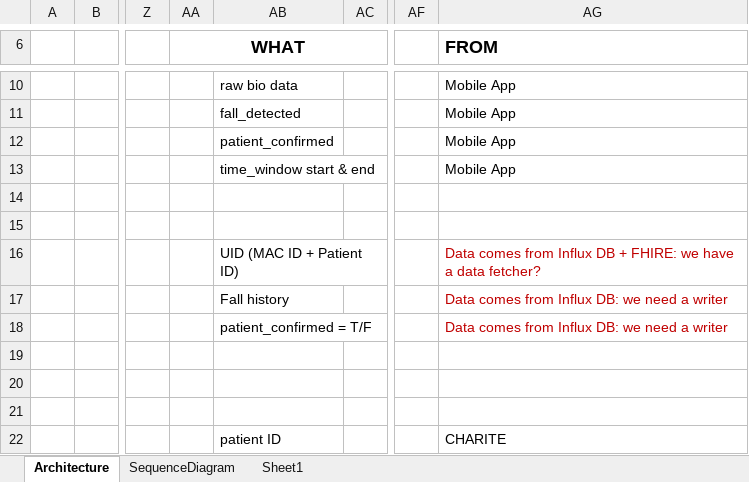
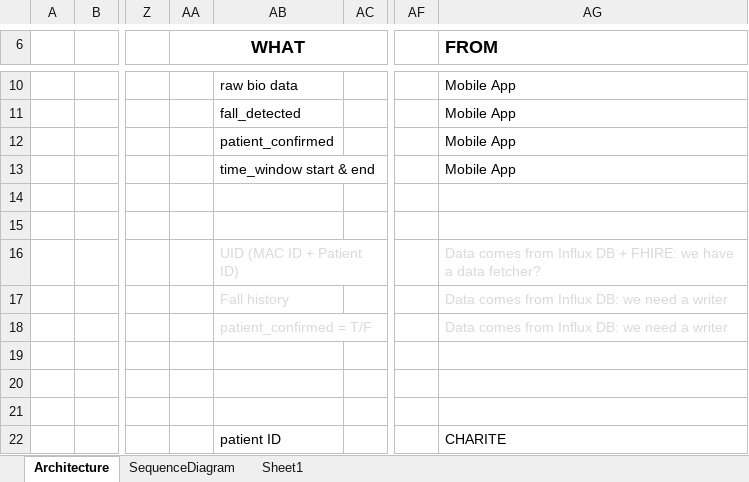
Before and after one commit to HayateSato/FallDetection_new, an Excel workbook: _concept_6G_integration/MCS_Fall_Detection.xlsx, sheet Architecture, drawn as a sheet; only a part is shown, gaps mark what is left out; values as stored, in another font and other column widths than the file's, no borders; charts and pictures not drawn; the diff covers the shown part only; the diff names each change by its address in the sheet, - before the commit and + after, or states it on an @@ line.

```diff
--- a/_concept_6G_integration/MCS_Fall_Detection.xlsx (sheet Architecture)
+++ b/_concept_6G_integration/MCS_Fall_Detection.xlsx (sheet Architecture)
-AB16:AB18 text colour: black
+AB16:AB18 text colour: #D9D9D9
-AG16:AG18 text colour: #C00000
+AG16:AG18 text colour: #D9D9D9
```
Also changed, not shown: 25 added rows, 7 edited cells and cell formats elsewhere in this sheet, charts or pictures, 4 other files.
